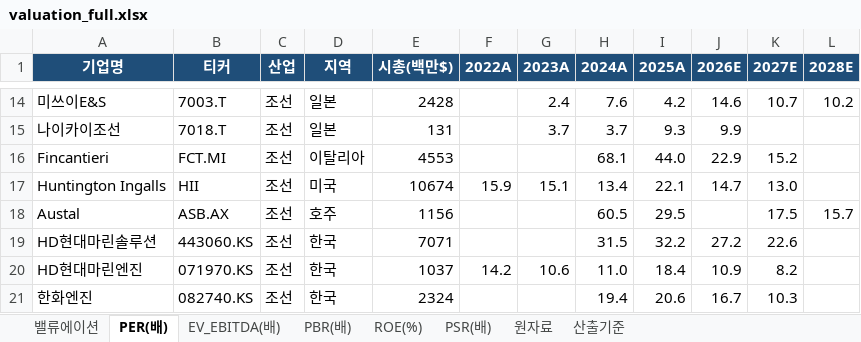
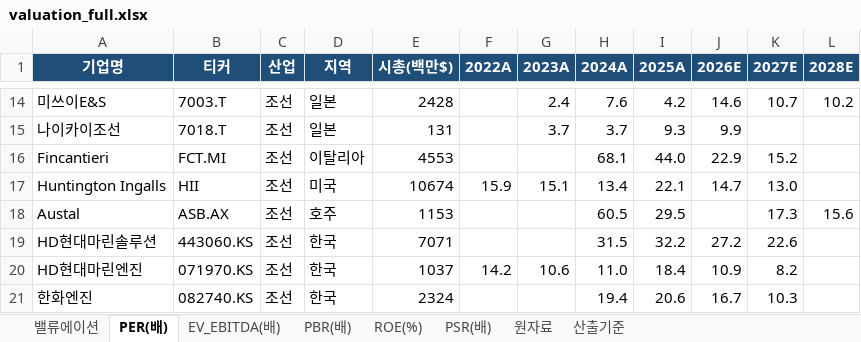
Before and after one commit to gschoie/GS-DB2, an Excel workbook: telegram_research_dashboard/static/valuation_full.xlsx, sheet PER(배), drawn as a sheet; only a part is shown, gaps mark what is left out; values as stored, in another font and other column widths than the file's, no borders; the diff names each change by its address in the sheet, - before the commit and + after, or states it on an @@ line.

```diff
--- a/telegram_research_dashboard/static/valuation_full.xlsx (sheet PER(배))
+++ b/telegram_research_dashboard/static/valuation_full.xlsx (sheet PER(배))
-E18 (시총(백만$)): 1156
+E18 (시총(백만$)): 1153
-K18 (2027E): 17.5
+K18 (2027E): 17.3
-L18 (2028E): 15.7
+L18 (2028E): 15.6
```
Also changed, not shown: sheet 밸류에이션, sheet 원자료, sheet PSR(배), sheet PBR(배), sheet 산출기준, sheet EV_EBITDA(배), 1 more sheet, 2 other files.
